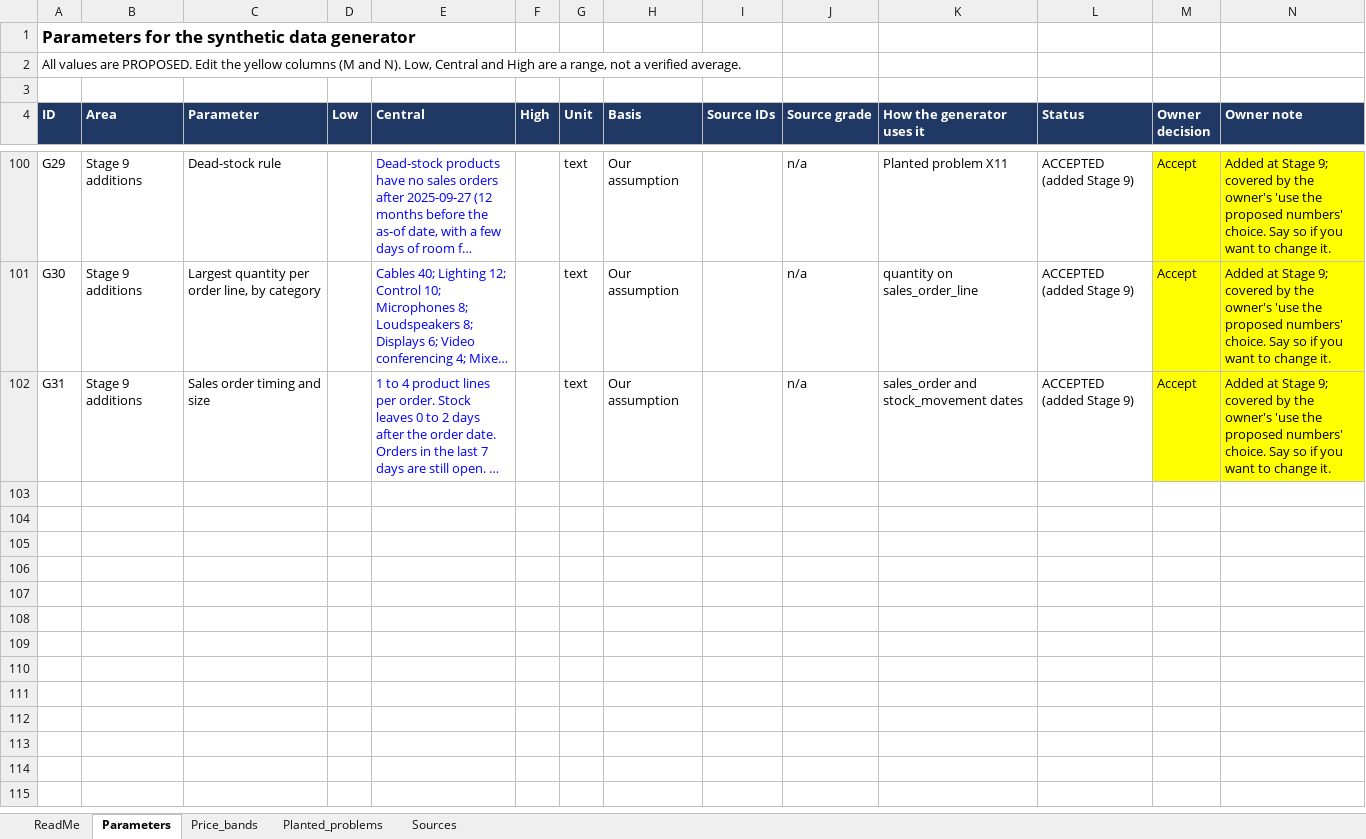
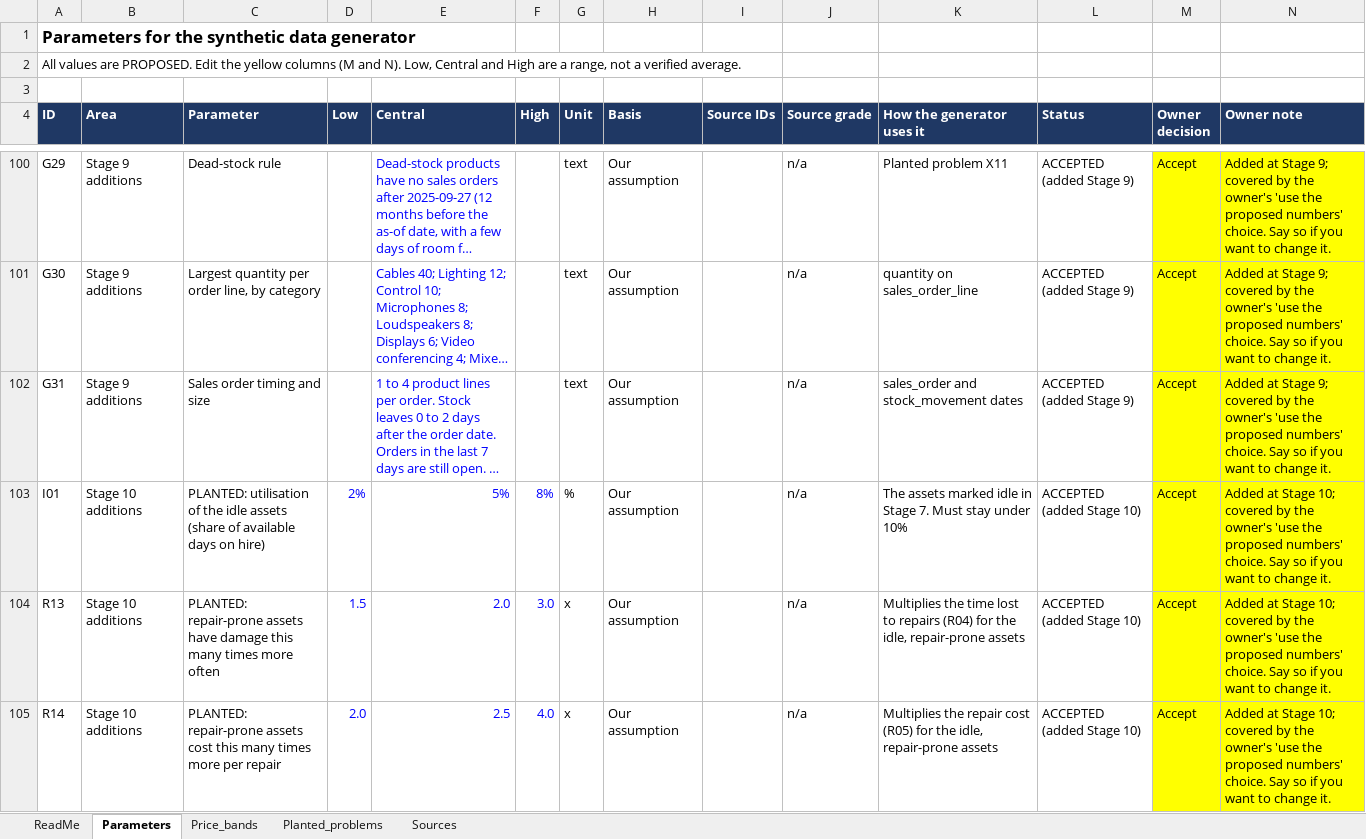
Before and after one commit to Kigenyi-Emmanuel/mwangaza-av, an Excel workbook: docs/assumptions_register.xlsx, sheet Parameters, drawn as a sheet; only a part is shown, gaps mark what is left out; long unchanged cells end in …; values as stored, in another font and other column widths than the file's, no borders; the diff covers the shown part only; the diff names each change by its address in the sheet, - before the commit and + after, or states it on an @@ line.

Commit message:
Add files via upload
Add Stage 10 rental bookings, repairs and planted double-bookings; checks pass (PostgreSQL 18.6)

```diff
--- a/docs/assumptions_register.xlsx (sheet Parameters)
+++ b/docs/assumptions_register.xlsx (sheet Parameters)
+row 103: I01 | Stage 10 additions | PLANTED: utilisation of the idle assets (share of available days on hire) | 2% | 5% | 8% | % | Our assumption |  | n/a | The assets marked idle in Stage 7. Must stay under 10% | ACCEPTED (added Stage 10) | Accept | Added at Stage 10; covered by the owner's 'use the proposed numbers' choice. Say so if you want to change it.
+row 104: R13 | Stage 10 additions | PLANTED: repair-prone assets have damage this many times more often | 1.5 | 2.0 | 3.0 | x | Our assumption |  | n/a | Multiplies the time lost to repairs (R04) for the idle, repair-prone assets | ACCEPTED (added Stage 10) | Accept | Added at Stage 10; covered by the owner's 'use the proposed numbers' choice. Say so if you want to change it.
+row 105: R14 | Stage 10 additions | PLANTED: repair-prone assets cost this many times more per repair | 2.0 | 2.5 | 4.0 | x | Our assumption |  | n/a | Multiplies the repair cost (R05) for the idle, repair-prone assets | ACCEPTED (added Stage 10) | Accept | Added at Stage 10; covered by the owner's 'use the proposed numbers' choice. Say so if you want to change it.
```
Also changed, not shown: 6 added rows elsewhere in this sheet, sheet ReadMe, 4 other files.
